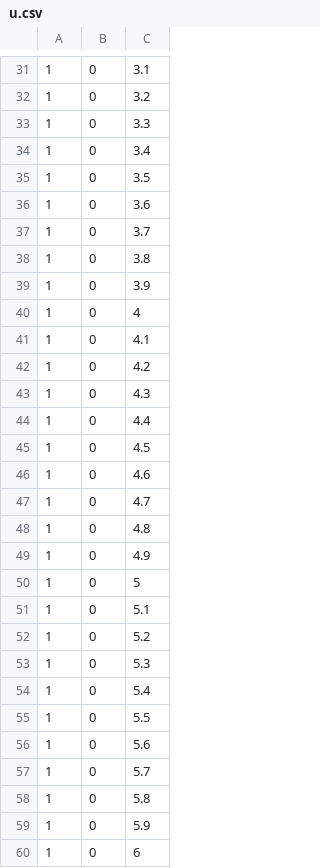
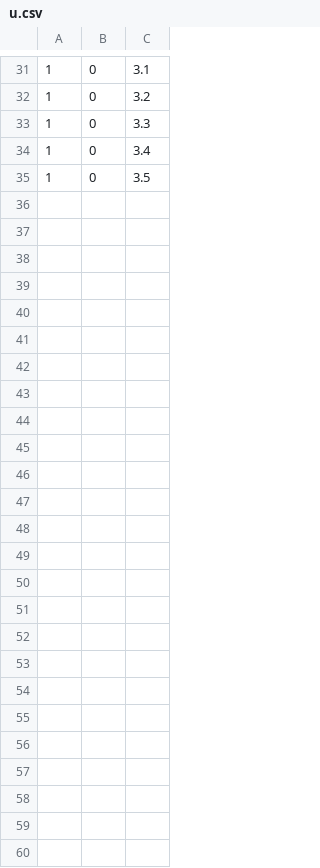
Before and after one commit to archdo0909/EKFSLAM, a CSV file: u.csv, drawn as a sheet; only a part is shown, gaps mark what is left out; the diff covers the shown part only.

```diff
--- a/u.csv
+++ b/u.csv
@@ -35,26 +35 @@
 1,0,3.5
-1,0,3.6
-1,0,3.7
-1,0,3.8
-1,0,3.9
-1,0,4
-1,0,4.1
-1,0,4.2
-1,0,4.3
-1,0,4.4
-1,0,4.5
-1,0,4.6
-1,0,4.7
-1,0,4.8
-1,0,4.9
-1,0,5
-1,0,5.1
-1,0,5.2
-1,0,5.3
-1,0,5.4
-1,0,5.5
-1,0,5.6
-1,0,5.7
-1,0,5.8
-1,0,5.9
-1,0,6
```
Also changed, not shown: 1 edited cell elsewhere in this file, xTrue.csv, 2 other files.
